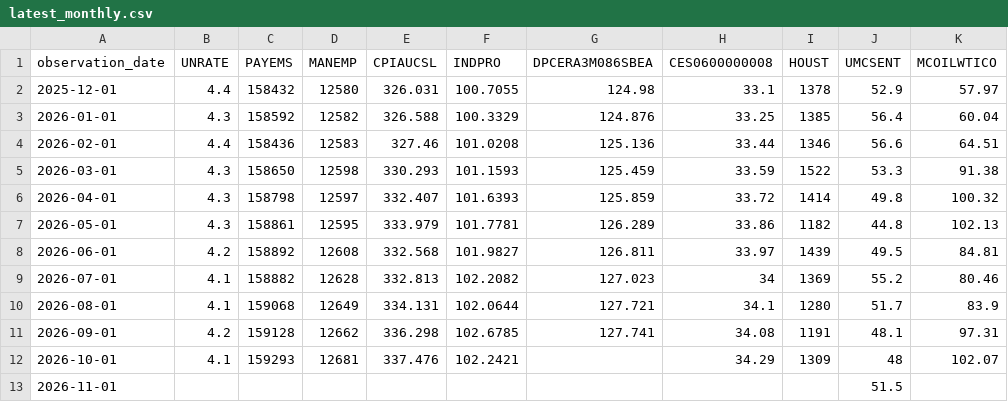
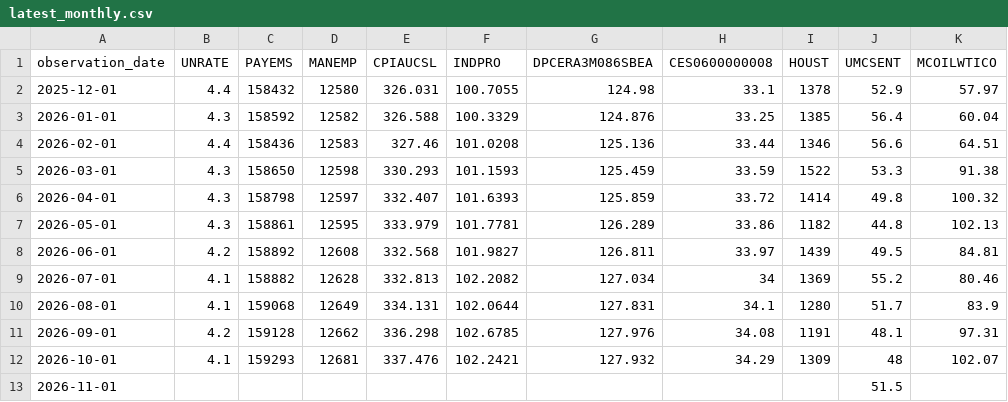
Before and after one commit to KA82205/fifty-two-keys, a CSV file: data/latest_monthly.csv, drawn as a sheet; only a part is shown; the diff names each change by its address in the sheet, - before the commit and + after, or states it on an @@ line.

Commit message:
Update 2026-11-25 12:52: DPCERA3M086SBEA, approval polls

```diff
--- a/data/latest_monthly.csv
+++ b/data/latest_monthly.csv
-G9 (DPCERA3M086SBEA): 127.023
+G9 (DPCERA3M086SBEA): 127.034
-G10 (DPCERA3M086SBEA): 127.721
+G10 (DPCERA3M086SBEA): 127.831
-G11 (DPCERA3M086SBEA): 127.741
+G11 (DPCERA3M086SBEA): 127.976
-G12 (DPCERA3M086SBEA): (empty)
+G12 (DPCERA3M086SBEA): 127.932
```
Also changed, not shown: data/quarterly.csv, docs/data/latest_monthly.csv, 13 other files.
